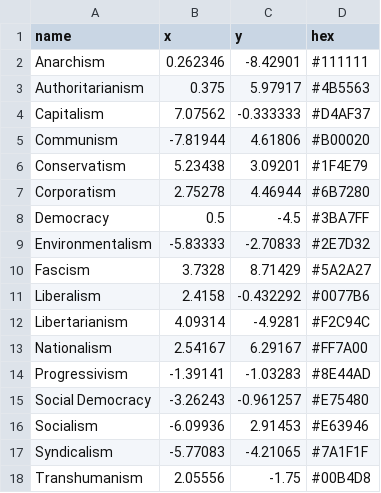
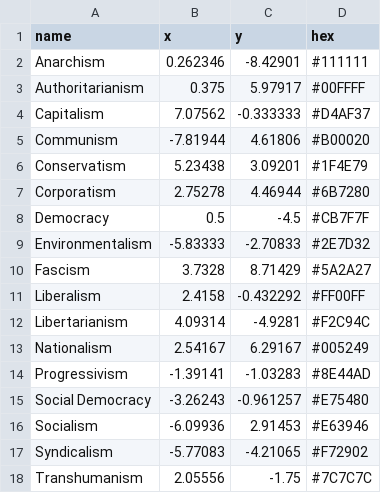
Before and after one commit to AKapppy/New-Political-Compass, a CSV file: ideology_categories2.csv, drawn as a sheet.

```diff
--- a/ideology_categories2.csv
+++ b/ideology_categories2.csv
@@ -2,3 +2,3 @@ name,x,y,hex
 Anarchism,0.262346,-8.42901,#111111
-Authoritarianism,0.375,5.97917,#4B5563
+Authoritarianism,0.375,5.97917,#00FFFF
 Capitalism,7.07562,-0.333333,#D4AF37
@@ -7,8 +7,8 @@ Conservatism,5.23438,3.09201,#1F4E79
 Corporatism,2.75278,4.46944,#6B7280
-Democracy,0.5,-4.5,#3BA7FF
+Democracy,0.5,-4.5,#CB7F7F
 Environmentalism,-5.83333,-2.70833,#2E7D32
 Fascism,3.7328,8.71429,#5A2A27
-Liberalism,2.4158,-0.432292,#0077B6
+Liberalism,2.4158,-0.432292,#FF00FF
 Libertarianism,4.09314,-4.9281,#F2C94C
-Nationalism,2.54167,6.29167,#FF7A00
+Nationalism,2.54167,6.29167,#005249
 Progressivism,-1.39141,-1.03283,#8E44AD
@@ -16,3 +16,3 @@ Social Democracy,-3.26243,-0.961257,#E75480
 Socialism,-6.09936,2.91453,#E63946
-Syndicalism,-5.77083,-4.21065,#7A1F1F
-Transhumanism,2.05556,-1.75,#00B4D8
+Syndicalism,-5.77083,-4.21065,#F72902
+Transhumanism,2.05556,-1.75,#7C7C7C
```
Also changed, not shown: ideology_categories.csv, ideology_categories10.csv, 7 other files.
